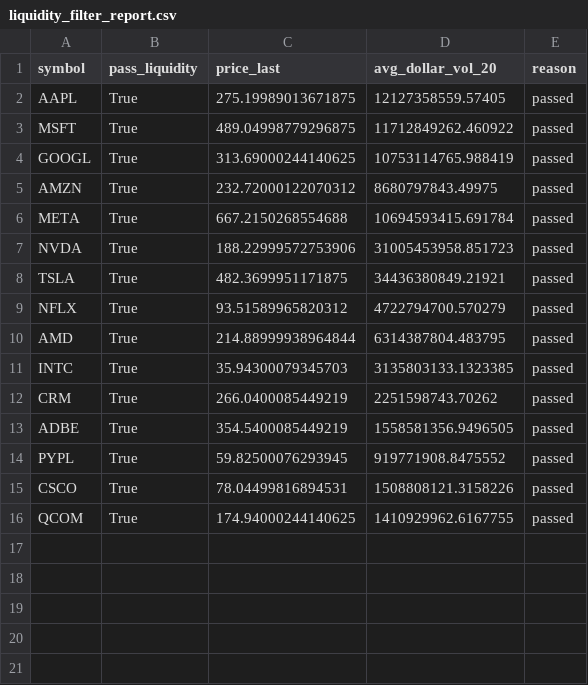
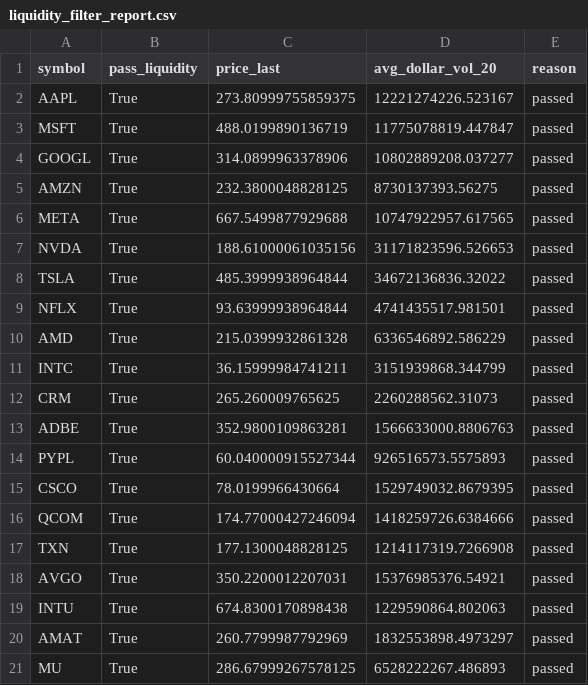
Before and after one commit to NolCorp1/Python-Financial-Expert, a CSV file: outputs/liquidity_filter_report.csv, drawn as a sheet.

```diff
--- a/outputs/liquidity_filter_report.csv
+++ b/outputs/liquidity_filter_report.csv
@@ -1,16 +1,21 @@
 symbol,pass_liquidity,price_last,avg_dollar_vol_20,reason
-AAPL,True,275.19989013671875,12127358559.57405,passed
-MSFT,True,489.04998779296875,11712849262.460922,passed
-GOOGL,True,313.69000244140625,10753114765.988419,passed
-AMZN,True,232.72000122070312,8680797843.49975,passed
-META,True,667.2150268554688,10694593415.691784,passed
-NVDA,True,188.22999572753906,31005453958.851723,passed
-TSLA,True,482.3699951171875,34436380849.21921,passed
-NFLX,True,93.51589965820312,4722794700.570279,passed
-AMD,True,214.88999938964844,6314387804.483795,passed
-INTC,True,35.94300079345703,3135803133.1323385,passed
-CRM,True,266.0400085449219,2251598743.70262,passed
-ADBE,True,354.5400085449219,1558581356.9496505,passed
-PYPL,True,59.82500076293945,919771908.8475552,passed
-CSCO,True,78.04499816894531,1508808121.3158226,passed
-QCOM,True,174.94000244140625,1410929962.6167755,passed
+AAPL,True,273.80999755859375,12221274226.523167,passed
+MSFT,True,488.0199890136719,11775078819.447847,passed
+GOOGL,True,314.0899963378906,10802889208.037277,passed
+AMZN,True,232.3800048828125,8730137393.56275,passed
+META,True,667.5499877929688,10747922957.617565,passed
+NVDA,True,188.61000061035156,31171823596.526653,passed
+TSLA,True,485.3999938964844,34672136836.32022,passed
+NFLX,True,93.63999938964844,4741435517.981501,passed
+AMD,True,215.0399932861328,6336546892.586229,passed
+INTC,True,36.15999984741211,3151939868.344799,passed
+CRM,True,265.260009765625,2260288562.31073,passed
+ADBE,True,352.9800109863281,1566633000.8806763,passed
+PYPL,True,60.040000915527344,926516573.5575893,passed
+CSCO,True,78.0199966430664,1529749032.8679395,passed
+QCOM,True,174.77000427246094,1418259726.6384666,passed
+TXN,True,177.1300048828125,1214117319.7266908,passed
+AVGO,True,350.2200012207031,15376985376.54921,passed
+INTU,True,674.8300170898438,1229590864.802063,passed
+AMAT,True,260.7799987792969,1832553898.4973297,passed
+MU,True,286.67999267578125,6528222267.486893,passed
```
Also changed, not shown: outputs/equity.csv, outputs/trades.csv, 5 other files.
